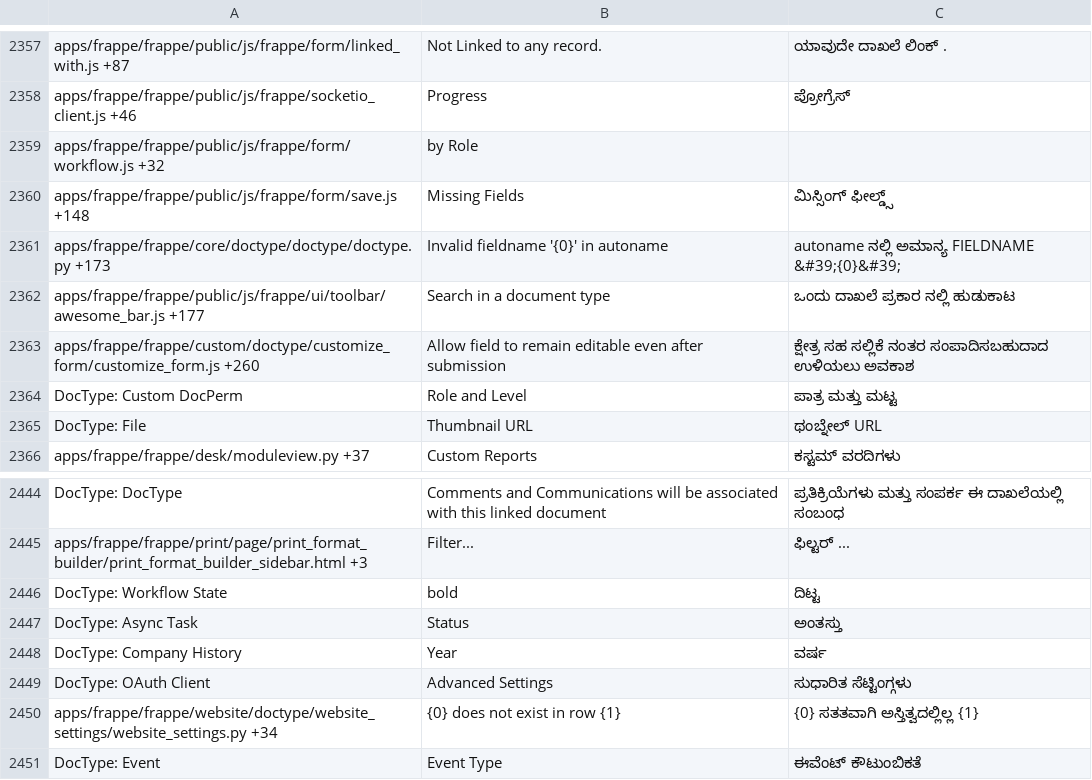
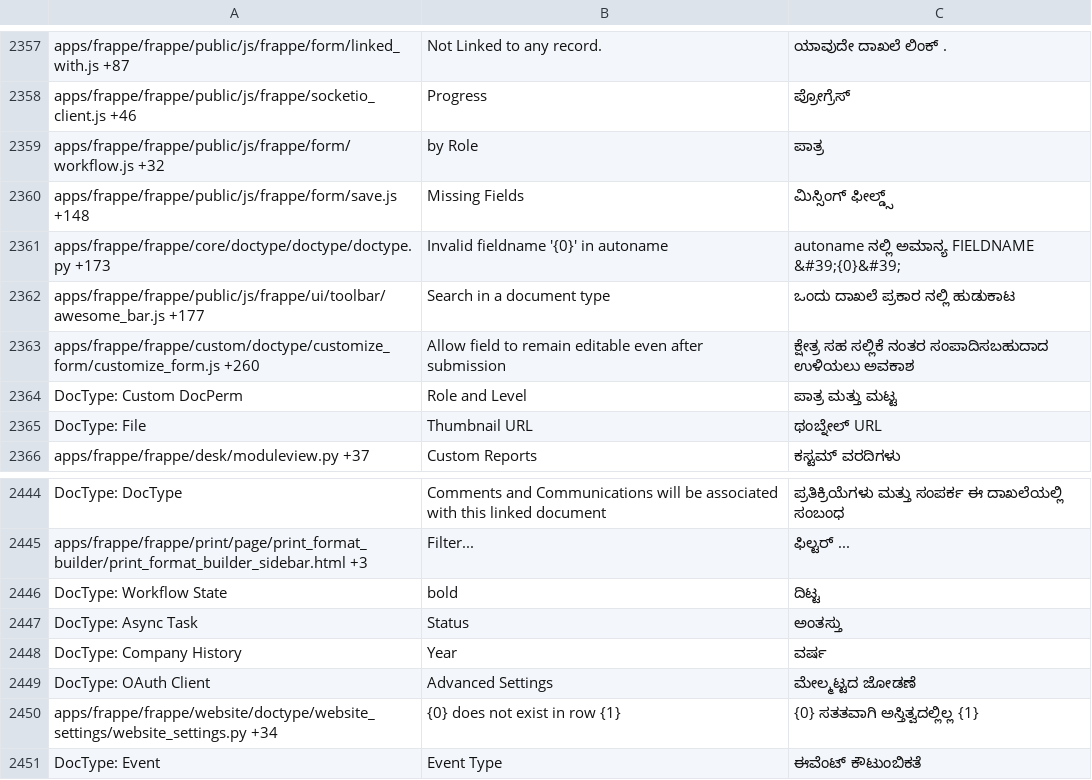
Before and after one commit to experiments001/frappe-sqlite, a CSV file: frappe/translations/kn.csv, drawn as a sheet; only a part is shown, gaps mark what is left out.

```diff
--- a/frappe/translations/kn.csv
+++ b/frappe/translations/kn.csv
@@ -2377,3 +2377,3 @@ apps/frappe/frappe/public/js/frappe/form/linked_with.js +87,Not Linked to any re
 apps/frappe/frappe/public/js/frappe/socketio_client.js +46,Progress,ಪ್ರೋಗ್ರೆಸ್
-apps/frappe/frappe/public/js/frappe/form/workflow.js +32, by Role ,
+apps/frappe/frappe/public/js/frappe/form/workflow.js +32, by Role ,ಪಾತ್ರ
 apps/frappe/frappe/public/js/frappe/form/save.js +148,Missing Fields,ಮಿಸ್ಸಿಂಗ್ ಫೀಲ್ಡ್ಸ್
@@ -2489,3 +2489,3 @@ DocType: Async Task,Status,ಅಂತಸ್ತು
 DocType: Company History,Year,ವರ್ಷ
-DocType: OAuth Client, Advanced Settings,ಸುಧಾರಿತ ಸೆಟ್ಟಿಂಗ್ಗಳು
+DocType: OAuth Client, Advanced Settings,ಮೇಲ್ಮಟ್ಟದ ಜೋಡಣೆ
 apps/frappe/frappe/website/doctype/website_settings/website_settings.py +34,{0} does not exist in row {1},{0} ಸತತವಾಗಿ ಅಸ್ತಿತ್ವದಲ್ಲಿಲ್ಲ {1}
```
Also changed, not shown: frappe/translations/fi.csv, frappe/translations/it.csv, 7 other files.
